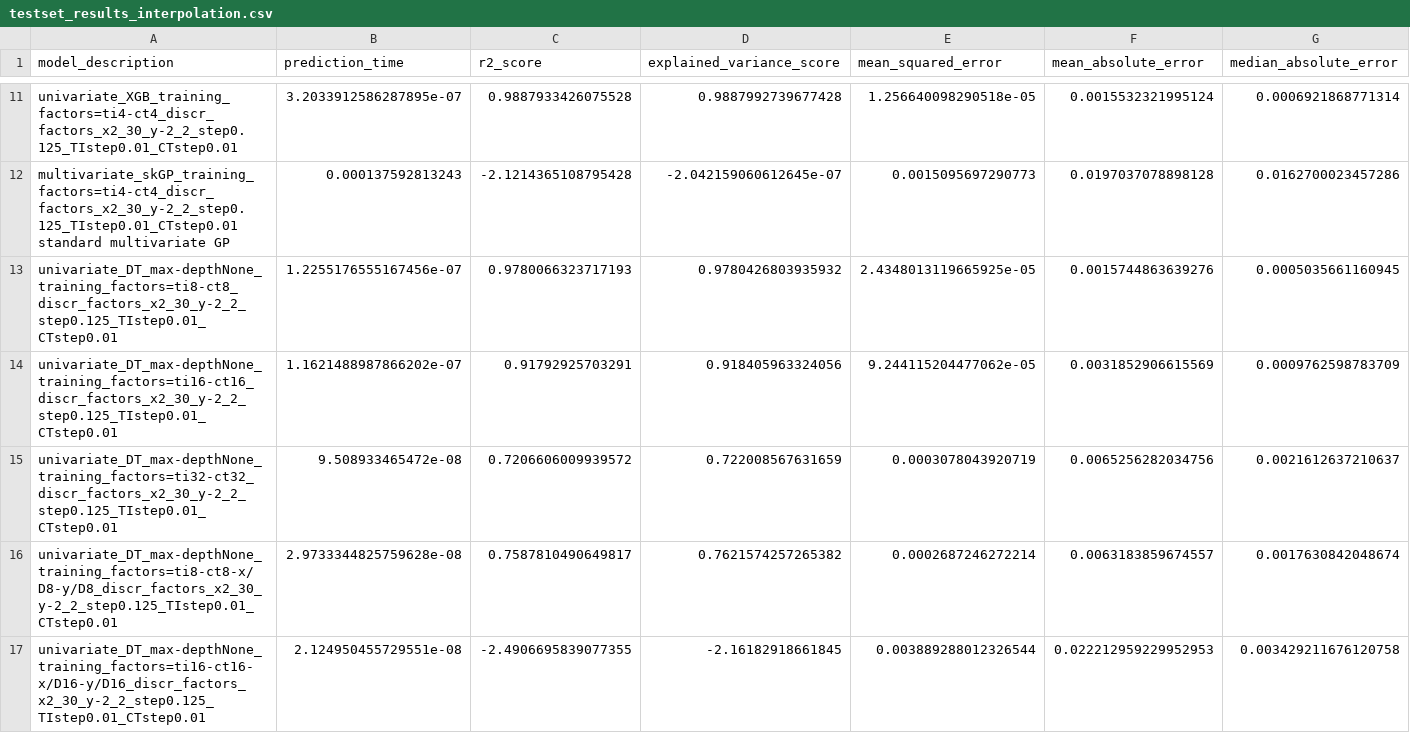
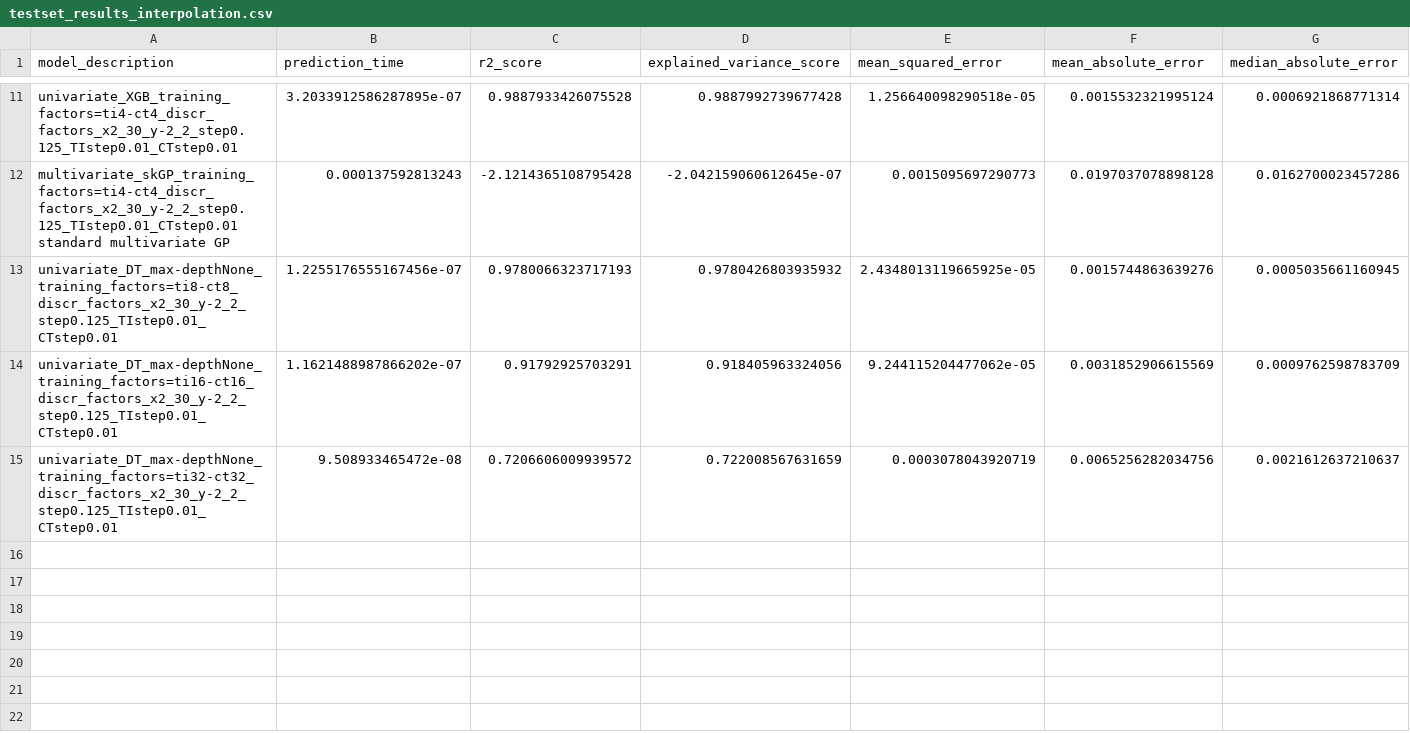
Before and after one commit to NiccoloMorabito/Ainslie-surrogate, a CSV file: metrics/final_results/testset_results_interpolation.csv, drawn as a sheet; only a part is shown, gaps mark what is left out; rows hold the shown columns only; the diff names each change by its address in the sheet, - before the commit and + after, or states it on an @@ line.

Commit message:
Fixed results

```diff
--- a/metrics/final_results/testset_results_interpolation.csv
+++ b/metrics/final_results/testset_results_interpolation.csv
-row 16: univariate_DT_max-depthNone_training_factors=ti8-ct8-x/D8-y/D8_discr_factors_x2_30_y-2_2_step0.125_TIstep0.01_CTstep0.01 | 2.9733344825759628e-08 | 0.7587810490649817 | 0.7621574257265382 | 0.0002687246272214 | 0.0063183859674557 | 0.0017630842048674
-row 17: univariate_DT_max-depthNone_training_factors=ti16-ct16-x/D16-y/D16_discr_factors_x2_30_y-2_2_step0.125_TIstep0.01_CTstep0.01 | 2.124950455729551e-08 | -2.4906695839077355 | -2.16182918661845 | 0.003889288012326544 | 0.022212959229952953 | 0.003429211676120758
```
Also changed, not shown: metrics/final_results/testset_results_interpolation_coords.csv, metrics/final_results/trainset_results_interpolation.csv, 1 other file.
